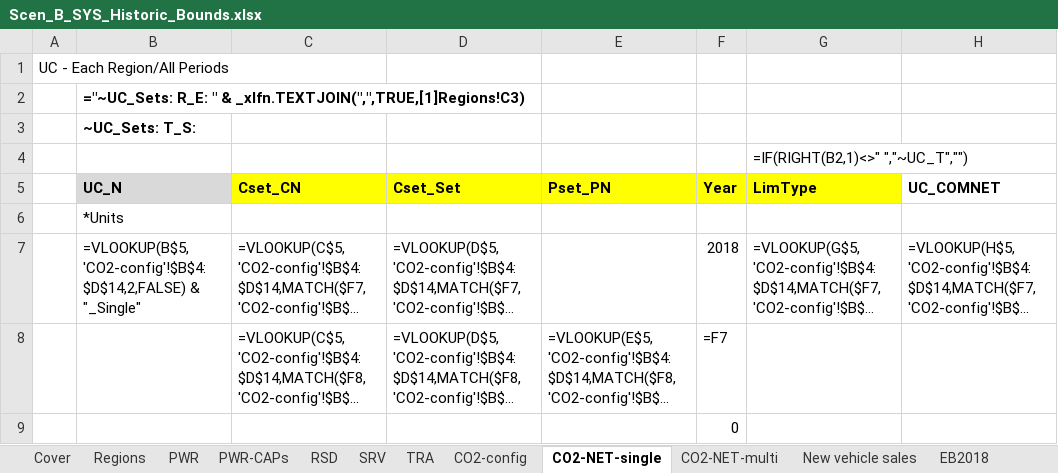
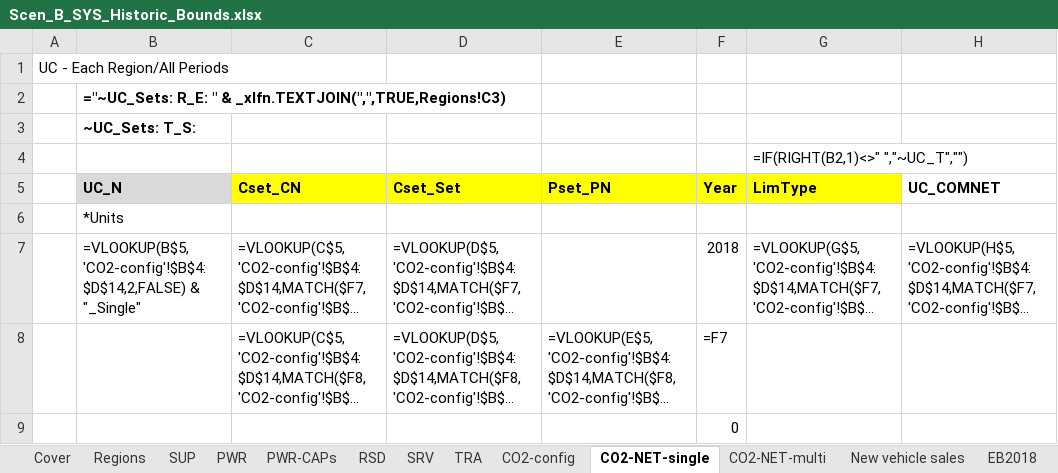
Before and after one commit to MaREI-EPMG/times-ireland-model, an Excel workbook: SuppXLS/Scen_B_SYS_Historic_Bounds.xlsx, sheet CO2-NET-single, drawn as a sheet; only a part is shown; long unchanged cells end in …; values as stored, in another font and other column widths than the file's, no borders; formulas are shown in place of their values; the diff names each change by its address in the sheet, - before the commit and + after, or states it on an @@ line.

```diff
--- a/SuppXLS/Scen_B_SYS_Historic_Bounds.xlsx (sheet CO2-NET-single)
+++ b/SuppXLS/Scen_B_SYS_Historic_Bounds.xlsx (sheet CO2-NET-single)
+sheet tab: SUP
-B2 (UC_N): …" & _xlfn.TEXTJOIN(",",TRUE,[1]Regions!C3)
+B2 (UC_N): …" & _xlfn.TEXTJOIN(",",TRUE,Regions!C3)
```
Also changed, not shown: sheet CO2-NET-multi.
